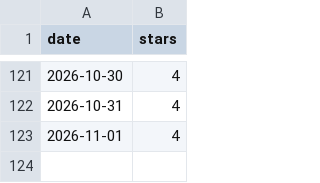
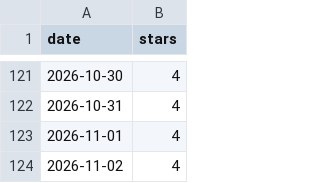
Before and after one commit to nikrich/poltergeist, a CSV file: metrics/stars.csv, drawn as a sheet; only a part is shown, gaps mark what is left out.

```diff
--- a/metrics/stars.csv
+++ b/metrics/stars.csv
@@ -123 +123,2 @@ date,stars
 2026-11-01,4
+2026-11-02,4
```
